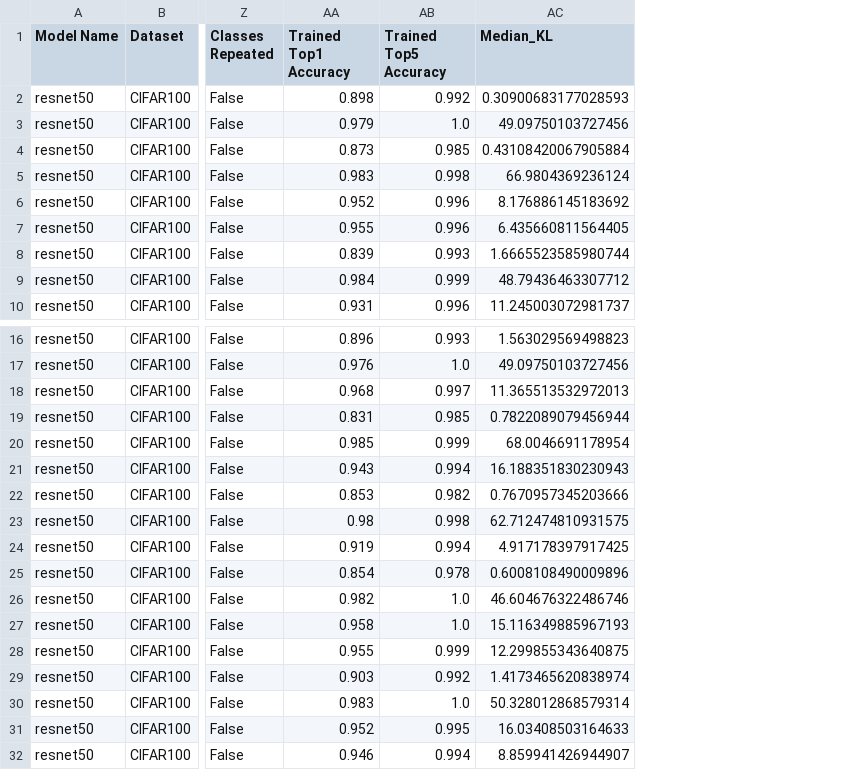
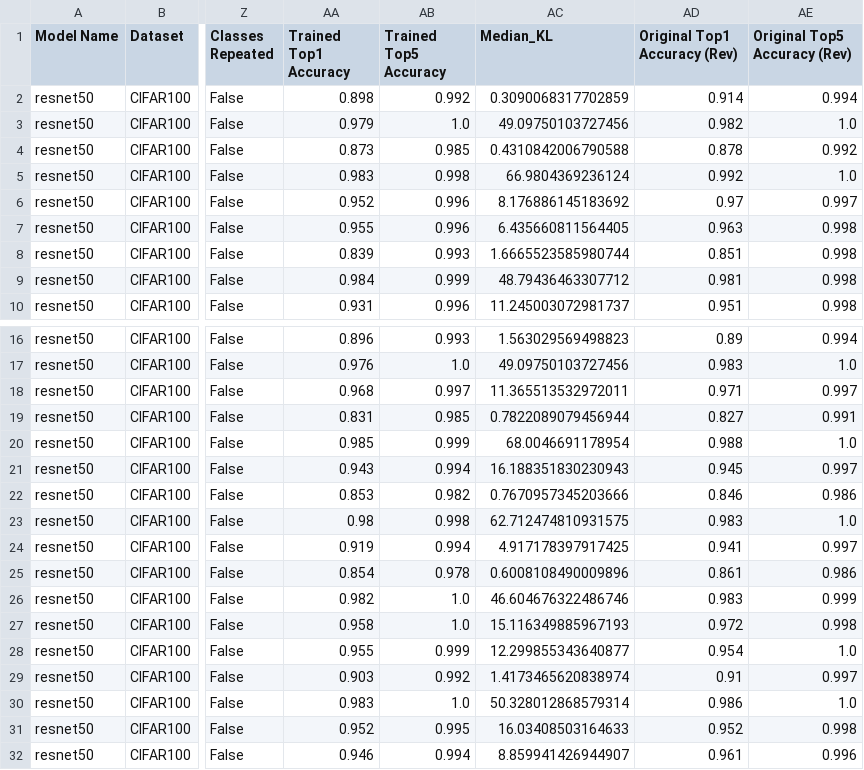
Before and after one commit to saathvikpd/LabelAwareQuantization, a CSV file: Quantized_Neural_Nets/logs/Quantization_Log_Subsets.csv, drawn as a sheet; only a part is shown, gaps mark what is left out; the diff names each change by its address in the sheet, - before the commit and + after, or states it on an @@ line.

Commit message:
revised plot for original

```diff
--- a/Quantized_Neural_Nets/logs/Quantization_Log_Subsets.csv
+++ b/Quantized_Neural_Nets/logs/Quantization_Log_Subsets.csv
+column AD (Original Top1 Accuracy (Rev)), rows 2-10: 0.914 | 0.982 | 0.878 | 0.992 | 0.97 | 0.963 | 0.851 | 0.981 | 0.951; rows 16-32: 0.89 | 0.983 | 0.971 | 0.827 | 0.988 | 0.945 | 0.846 | 0.983 | 0.941 | 0.861 | 0.983 | 0.972 | 0.954 | 0.91 | 0.986 | 0.952 | 0.961
+column AE (Original Top5 Accuracy (Rev)), rows 2-10: 0.994 | 1.0 | 0.992 | 1.0 | 0.997 | 0.998 | 0.998 | 0.998 | 0.998; rows 16-32: 0.994 | 1.0 | 0.997 | 0.991 | 1.0 | 0.997 | 0.986 | 1.0 | 0.997 | 0.986 | 0.999 | 0.998 | 1.0 | 0.997 | 1.0 | 0.998 | 0.996
-AC2 (Median_KL): 0.30900683177028593
+AC2 (Median_KL): 0.3090068317702859
-AC4 (Median_KL): 0.43108420067905884
+AC4 (Median_KL): 0.4310842006790588
-AC18 (Median_KL): 11.365513532972013
+AC18 (Median_KL): 11.365513532972011
-AC28 (Median_KL): 12.299855343640875
+AC28 (Median_KL): 12.299855343640877
```
Also changed, not shown: 4 other files.
